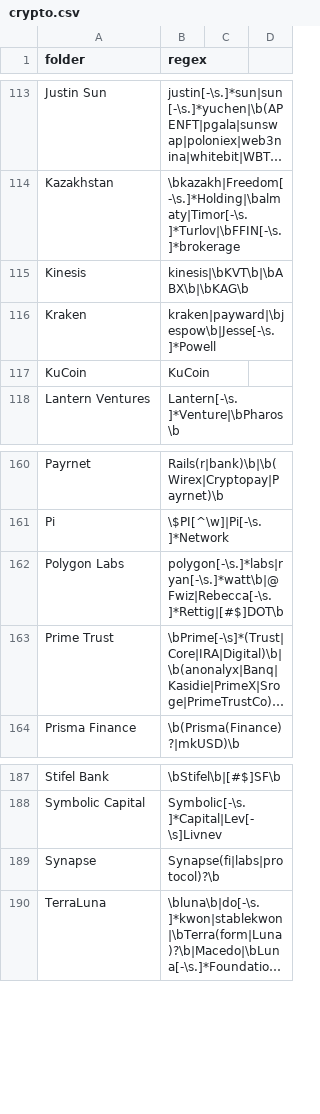
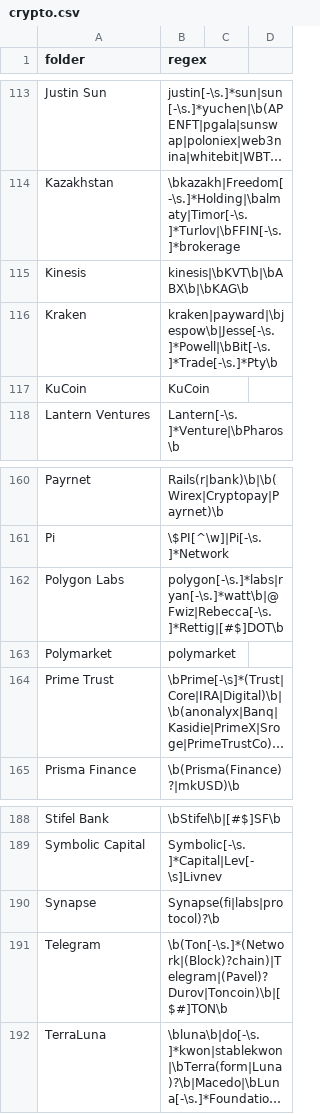
Before and after one commit to michelcrypt4d4mus/clown_sort, a CSV file: clown_sort/sorting_rules/crypto.csv, drawn as a sheet; only a part is shown, gaps mark what is left out; long unchanged cells end in …; the diff names each change by its address in the sheet, - before the commit and + after, or states it on an @@ line.

Commit message:
rules for polymarket and telegram

```diff
--- a/clown_sort/sorting_rules/crypto.csv
+++ b/clown_sort/sorting_rules/crypto.csv
-B116 (regex): kraken|payward|\bjespow\b|Jesse[-\s.]*Powell
+B116 (regex): kraken|payward|\bjespow\b|Jesse[-\s.]*Powell|\bBit[-\s.]*Trade[-\s.]*Pty\b
+row 163: Polymarket | polymarket
+row 191: Telegram | \b(Ton[-\s.]*(Network|(Block)?chain)|Telegram|(Pavel)?Durov|Toncoin)\b|[$#]TON\b
```
Also changed, not shown: 1 other file.
